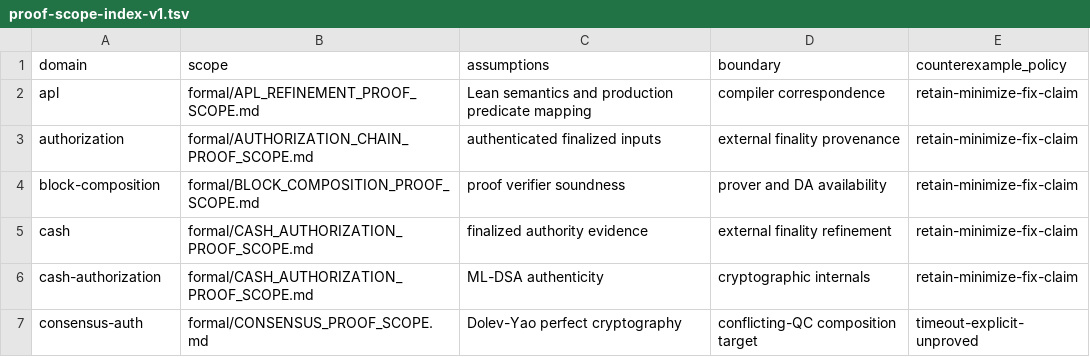
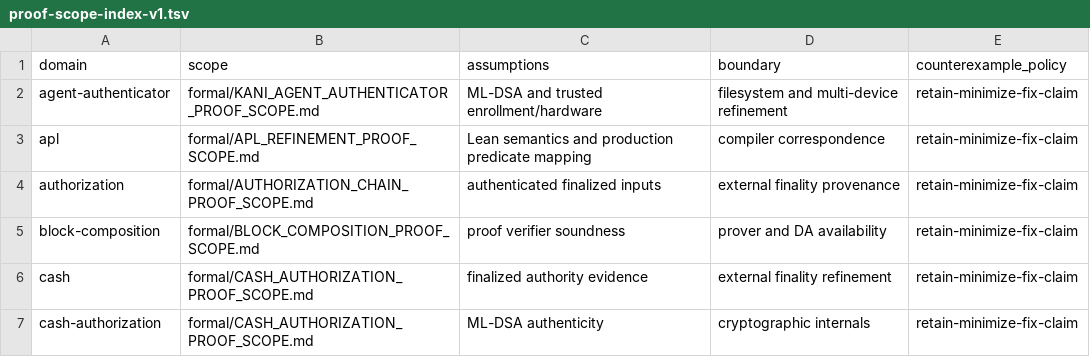
Before and after one commit to advatar/ActiveChain, a TSV file: formal/proof-scope-index-v1.tsv, drawn as a sheet; only a part is shown; the shorter side is filled out with more unchanged rows; the diff names each change by its address in the sheet, - before the commit and + after, or states it on an @@ line.

Commit message:
feat(wallet): add agent authenticator lifecycle

```diff
--- a/formal/proof-scope-index-v1.tsv
+++ b/formal/proof-scope-index-v1.tsv
+row 2: agent-authenticator | formal/KANI_AGENT_AUTHENTICATOR_PROOF_SCOPE.md | ML-DSA and trusted enrollment/hardware | filesystem and multi-device refinement | retain-minimize-fix-claim
```
Also changed, not shown: 6 other files.
